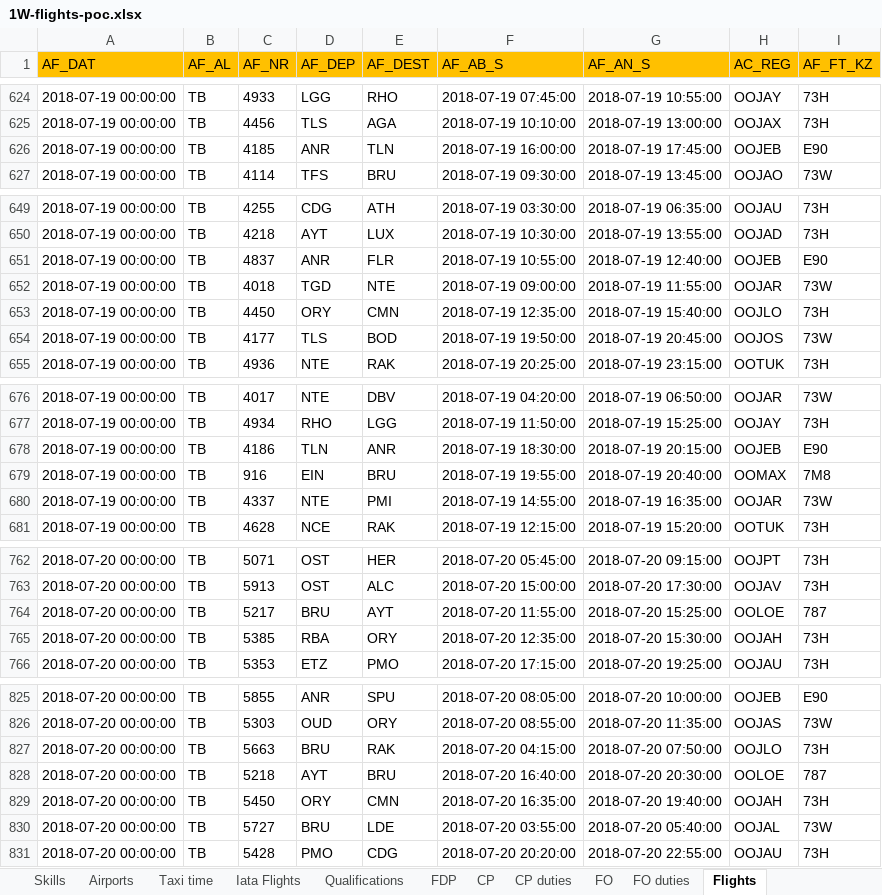
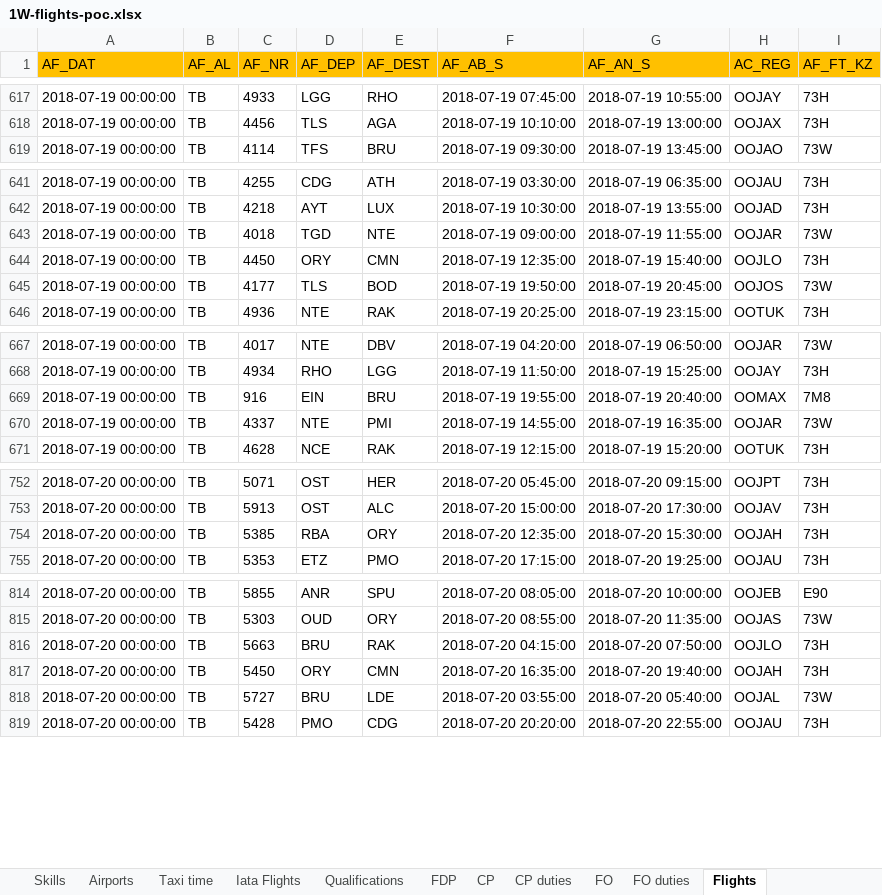
Before and after one commit to dmarrazzo/optaplanner, an Excel workbook: optaplanner-examples/data/flightcrewscheduling/unsolved/1W-flights-poc.xlsx, sheet Flights, drawn as a sheet; only a part is shown, gaps mark what is left out; values as stored, in another font and other column widths than the file's, no borders; charts and pictures not drawn; removed rows and columns are numbered as before the commit, all else as after; the diff covers the shown part only; the diff names each change by its address in the sheet, - before the commit and + after, or states it on an @@ line.

```diff
--- a/optaplanner-examples/data/flightcrewscheduling/unsolved/1W-flights-poc.xlsx (sheet Flights)
+++ b/optaplanner-examples/data/flightcrewscheduling/unsolved/1W-flights-poc.xlsx (sheet Flights)
-row 626: 2018-07-19 00:00:00 | TB | 4185 | ANR | TLN | 2018-07-19 16:00:00 | 2018-07-19 17:45:00 | OOJEB | E90
-row 651: 2018-07-19 00:00:00 | TB | 4837 | ANR | FLR | 2018-07-19 10:55:00 | 2018-07-19 12:40:00 | OOJEB | E90
-row 678: 2018-07-19 00:00:00 | TB | 4186 | TLN | ANR | 2018-07-19 18:30:00 | 2018-07-19 20:15:00 | OOJEB | E90
-row 764: 2018-07-20 00:00:00 | TB | 5217 | BRU | AYT | 2018-07-20 11:55:00 | 2018-07-20 15:25:00 | OOLOE | 787
-row 828: 2018-07-20 00:00:00 | TB | 5218 | AYT | BRU | 2018-07-20 16:40:00 | 2018-07-20 20:30:00 | OOLOE | 787
```
Also changed, not shown: 13 removed rows and 97 hidden or unhidden rows elsewhere in this sheet, hidden cells, optaplanner-examples/data/flightcrewscheduling/unsolved/2D-flights-poc.xlsx, optaplanner-examples/data/flightcrewscheduling/unsolved/2W-flights-poc.xlsx, 3 other files.
